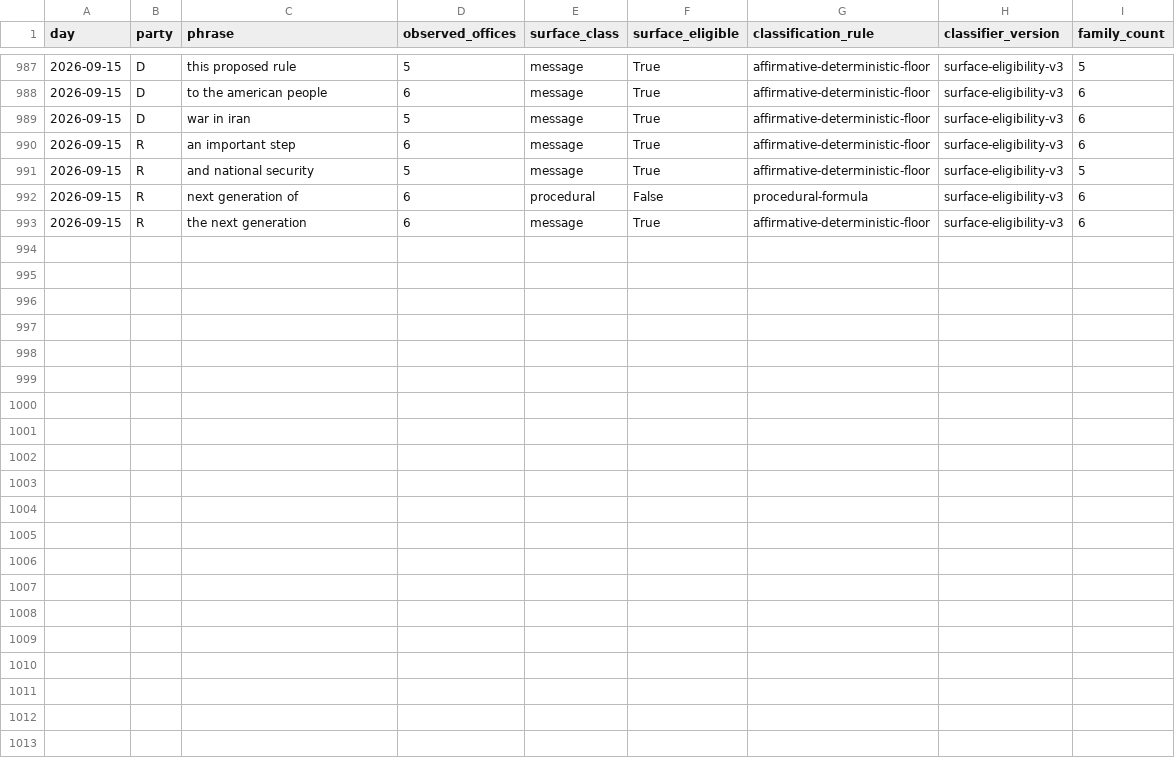
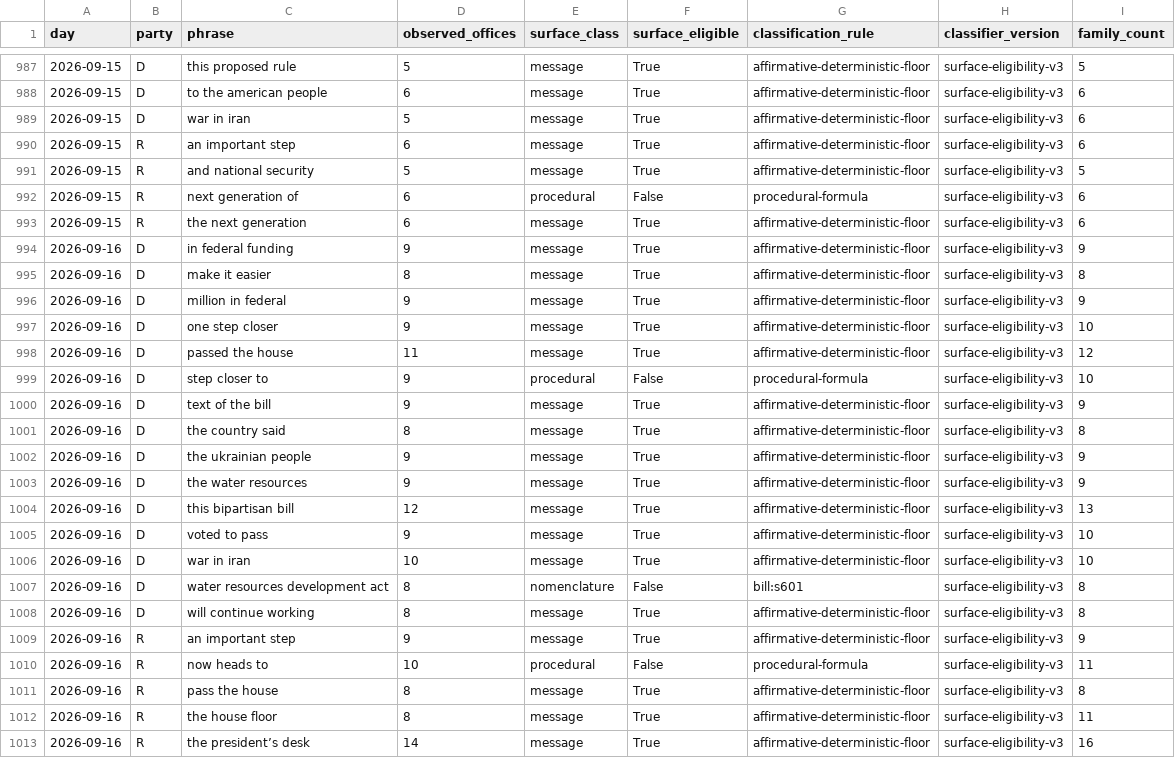
Before and after one commit to mlawsonking/onscript, a CSV file: site/public/api/v1/exports/phrases.csv, drawn as a sheet; only a part is shown, gaps mark what is left out.

Commit message:
data: assemble 2026-09-17

```diff
--- a/site/public/api/v1/exports/phrases.csv
+++ b/site/public/api/v1/exports/phrases.csv
@@ -993 +993,21 @@ day,party,phrase,observed_offices,surface_class,surface_eligible,classification_
 2026-09-15,R,the next generation,6,message,True,affirmative-deterministic-floor,surface-eligibility-v3,6
+2026-09-16,D,in federal funding,9,message,True,affirmative-deterministic-floor,surface-eligibility-v3,9
+2026-09-16,D,make it easier,8,message,True,affirmative-deterministic-floor,surface-eligibility-v3,8
+2026-09-16,D,million in federal,9,message,True,affirmative-deterministic-floor,surface-eligibility-v3,9
+2026-09-16,D,one step closer,9,message,True,affirmative-deterministic-floor,surface-eligibility-v3,10
+2026-09-16,D,passed the house,11,message,True,affirmative-deterministic-floor,surface-eligibility-v3,12
+2026-09-16,D,step closer to,9,procedural,False,procedural-formula,surface-eligibility-v3,10
+2026-09-16,D,text of the bill,9,message,True,affirmative-deterministic-floor,surface-eligibility-v3,9
+2026-09-16,D,the country said,8,message,True,affirmative-deterministic-floor,surface-eligibility-v3,8
+2026-09-16,D,the ukrainian people,9,message,True,affirmative-deterministic-floor,surface-eligibility-v3,9
+2026-09-16,D,the water resources,9,message,True,affirmative-deterministic-floor,surface-eligibility-v3,9
+2026-09-16,D,this bipartisan bill,12,message,True,affirmative-deterministic-floor,surface-eligibility-v3,13
+2026-09-16,D,voted to pass,9,message,True,affirmative-deterministic-floor,surface-eligibility-v3,10
+2026-09-16,D,war in iran,10,message,True,affirmative-deterministic-floor,surface-eligibility-v3,10
+2026-09-16,D,water resources development act,8,nomenclature,False,bill:s601,surface-eligibility-v3,8
+2026-09-16,D,will continue working,8,message,True,affirmative-deterministic-floor,surface-eligibility-v3,8
+2026-09-16,R,an important step,9,message,True,affirmative-deterministic-floor,surface-eligibility-v3,9
+2026-09-16,R,now heads to,10,procedural,False,procedural-formula,surface-eligibility-v3,11
+2026-09-16,R,pass the house,8,message,True,affirmative-deterministic-floor,surface-eligibility-v3,8
+2026-09-16,R,the house floor,8,message,True,affirmative-deterministic-floor,surface-eligibility-v3,11
+2026-09-16,R,the president’s desk,14,message,True,affirmative-deterministic-floor,surface-eligibility-v3,16
```
Also changed, not shown: site/public/api/v1/days.csv, site/public/api/v1/exports/days.csv, 39 other files.
